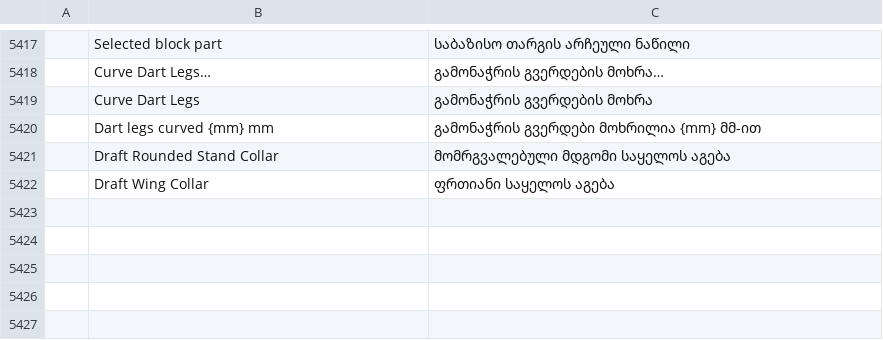
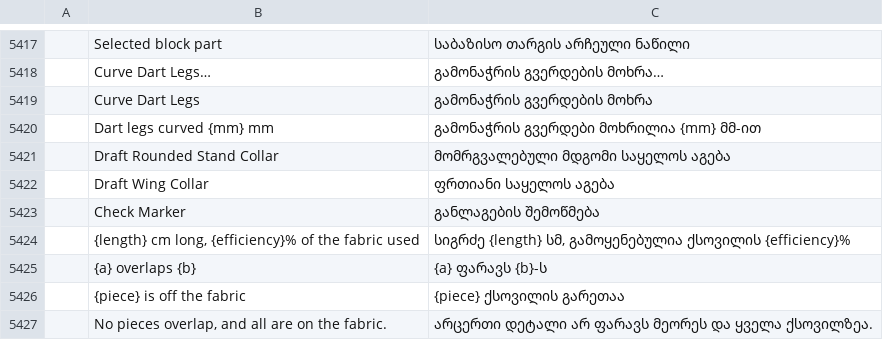
Before and after one commit to SiteSentrix/patternfoundry, a TSV file: crates/ui-egui/src/i18n/ka.tsv, drawn as a sheet; only a part is shown, gaps mark what is left out; the diff names each change by its address in the sheet, - before the commit and + after, or states it on an @@ line.

```diff
--- a/crates/ui-egui/src/i18n/ka.tsv
+++ b/crates/ui-egui/src/i18n/ka.tsv
+row 5423:  | Check Marker | განლაგების შემოწმება
+row 5424:  | {length} cm long, {efficiency}% of the fabric used | სიგრძე {length} სმ, გამოყენებულია ქსოვილის {efficiency}%
+row 5425:  | {a} overlaps {b} | {a} ფარავს {b}-ს
+row 5426:  | {piece} is off the fabric | {piece} ქსოვილის გარეთაა
+row 5427:  | No pieces overlap, and all are on the fabric. | არცერთი დეტალი არ ფარავს მეორეს და ყველა ქსოვილზეა.
```
Also changed, not shown: crates/ui-egui/src/i18n/bg.tsv, crates/ui-egui/src/i18n/el.tsv, 27 other files.
